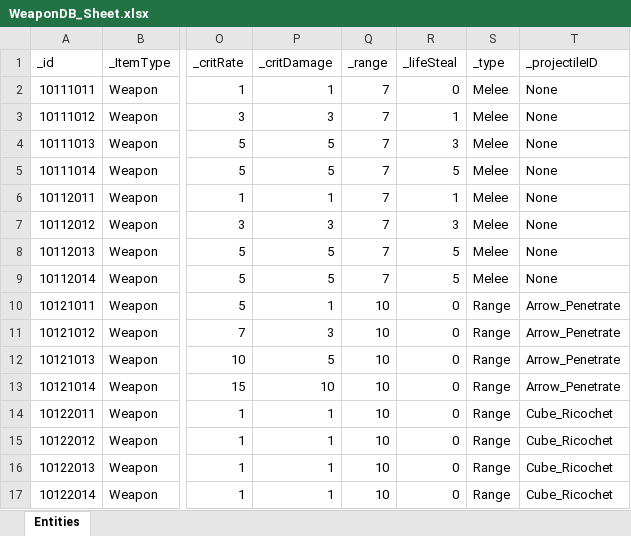
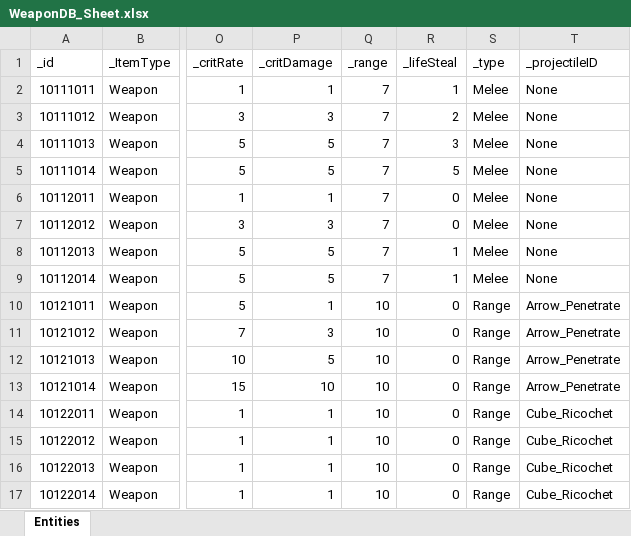
Before and after one commit to GGB97/Sisyphus_Mirror, an Excel workbook: Assets/Excel/Items/WeaponDB_Sheet.xlsx, sheet Entities, drawn as a sheet; only a part is shown, gaps mark what is left out; values as stored, in another font and other column widths than the file's, no borders; the diff names each change by its address in the sheet, - before the commit and + after, or states it on an @@ line.

```diff
--- a/Assets/Excel/Items/WeaponDB_Sheet.xlsx (sheet Entities)
+++ b/Assets/Excel/Items/WeaponDB_Sheet.xlsx (sheet Entities)
-R2 (_lifeSteal): 0
+R2 (_lifeSteal): 1
-R3 (_lifeSteal): 1
+R3 (_lifeSteal): 2
-R6 (_lifeSteal): 1
+R6 (_lifeSteal): 0
-R7 (_lifeSteal): 3
+R7 (_lifeSteal): 0
-R8:R9 (_lifeSteal): 5
+R8:R9 (_lifeSteal): 1
```
Also changed, not shown: Assets/Excel/Items/EquipmentsDB_Sheet.xlsx, Assets/Excel/Tutorials/TutorialDB_Sheet.xlsx, 4 other files.
